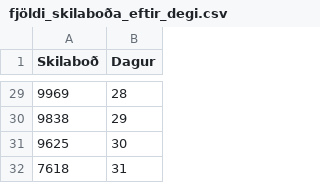
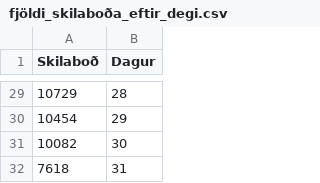
Before and after one commit to Bjarturl/Poggers-2021, a CSV file: backend/data/Frá byrjun/fjöldi_skilaboða_eftir_degi.csv, drawn as a sheet; only a part is shown, gaps mark what is left out; the diff covers the shown part only.

```diff
--- a/backend/data/Frá byrjun/fjöldi_skilaboða_eftir_degi.csv
+++ b/backend/data/Frá byrjun/fjöldi_skilaboða_eftir_degi.csv
@@ -29,4 +29,4 @@ Skilaboð,Dagur
-9969,28
-9838,29
-9625,30
+10729,28
+10454,29
+10082,30
 7618,31
```
Also changed, not shown: 27 edited cells elsewhere in this file, backend/data/2021/reactions_per_einstaklingur.csv, backend/data/Frá byrjun/battle_stats.csv, 8 other files.
